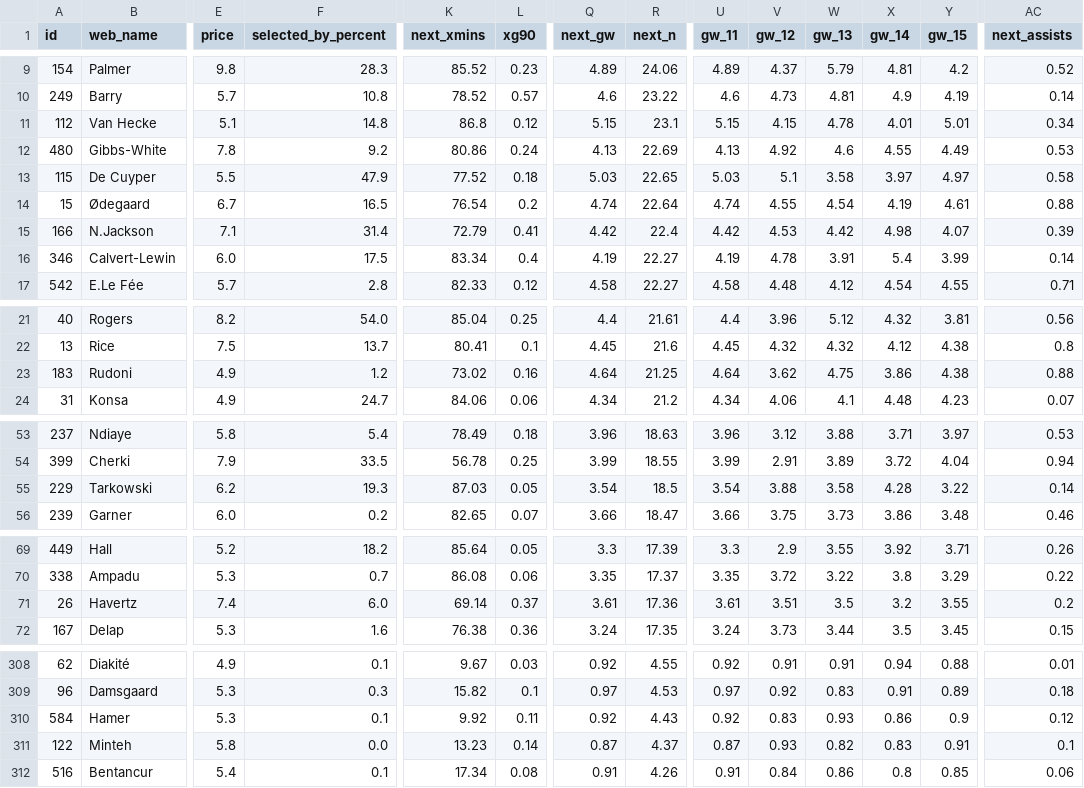
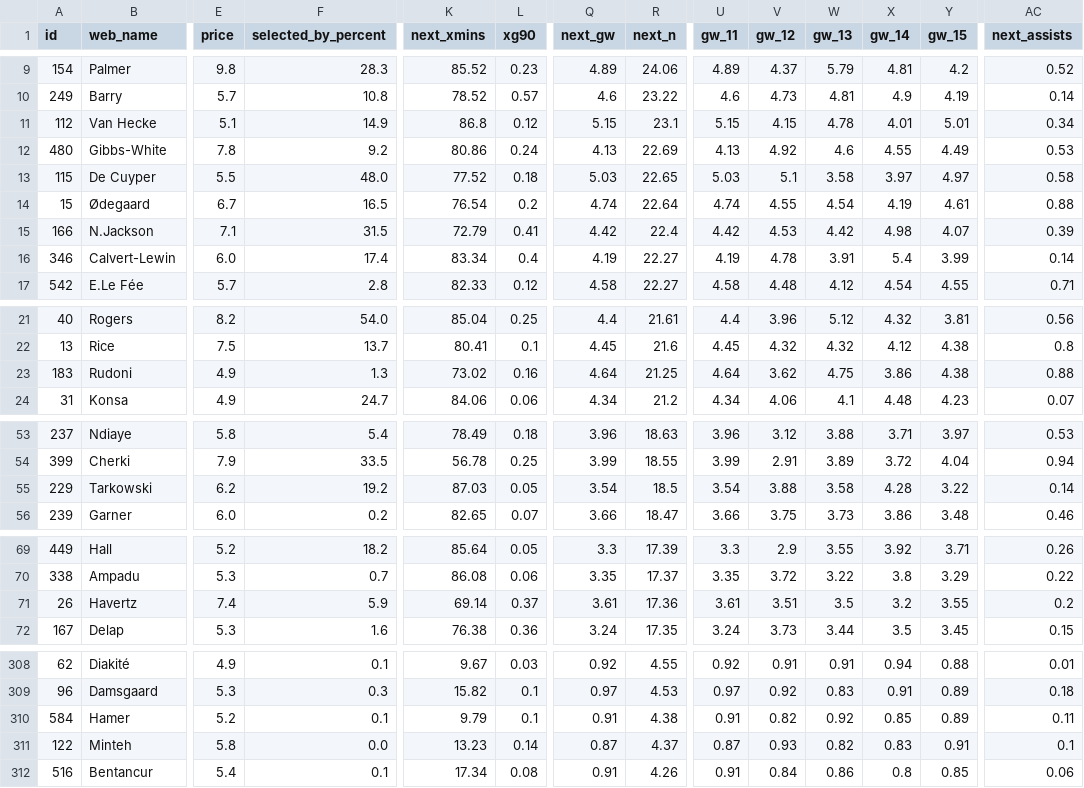
Before and after one commit to arlind55/fplproject, a CSV file: data/current/projections.csv, drawn as a sheet; only a part is shown, gaps mark what is left out; the diff covers the shown part only; the diff names each change by its address in the sheet, - before the commit and + after, or states it on an @@ line.

```diff
--- a/data/current/projections.csv
+++ b/data/current/projections.csv
-F11 (selected_by_percent): 14.8
+F11 (selected_by_percent): 14.9
-F13 (selected_by_percent): 47.9
+F13 (selected_by_percent): 48.0
-F15 (selected_by_percent): 31.4
+F15 (selected_by_percent): 31.5
-F16 (selected_by_percent): 17.5
+F16 (selected_by_percent): 17.4
-F23 (selected_by_percent): 1.2
+F23 (selected_by_percent): 1.3
-F55 (selected_by_percent): 19.3
+F55 (selected_by_percent): 19.2
-F71 (selected_by_percent): 6.0
+F71 (selected_by_percent): 5.9
-E310 (price): 5.3
+E310 (price): 5.2
-K310 (next_xmins): 9.92
+K310 (next_xmins): 9.79
-L310 (xg90): 0.11
+L310 (xg90): 0.1
-Q310 (next_gw): 0.92
+Q310 (next_gw): 0.91
-R310 (next_n): 4.43
+R310 (next_n): 4.38
-U310 (gw_11): 0.92
+U310 (gw_11): 0.91
-V310 (gw_12): 0.83
+V310 (gw_12): 0.82
-W310 (gw_13): 0.93
+W310 (gw_13): 0.92
-X310 (gw_14): 0.86
+X310 (gw_14): 0.85
-Y310 (gw_15): 0.9
+Y310 (gw_15): 0.89
-AC310 (next_assists): 0.12
+AC310 (next_assists): 0.11
```
Also changed, not shown: 9 edited cells elsewhere in this file, data/current/captains.csv, data/current/players.csv, 9 other files.
